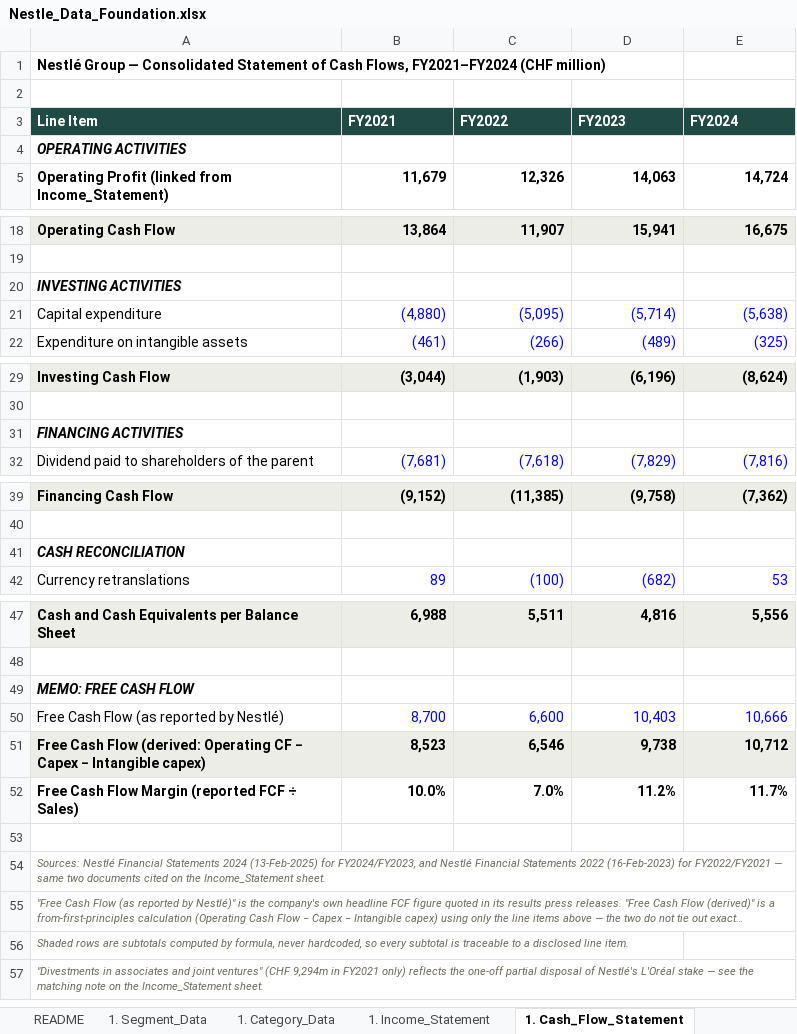
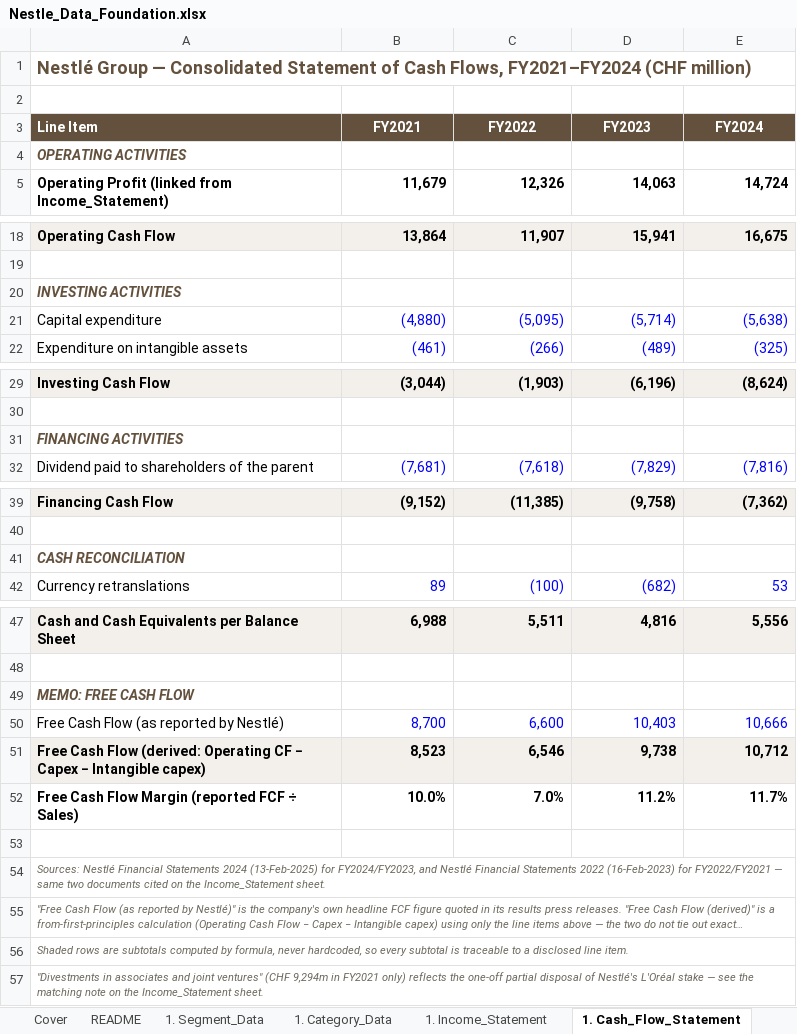
Before and after one commit to vinhdang111/nestle-fpa-analysis, an Excel workbook: excel_model/Nestle_Data_Foundation.xlsx, sheet 1. Cash_Flow_Statement, drawn as a sheet; only a part is shown, gaps mark what is left out; long unchanged cells end in …; values as stored, in another font and other column widths than the file's, no borders; the diff names each change by its address in the sheet, - before the commit and + after, or states it on an @@ line.

```diff
--- a/excel_model/Nestle_Data_Foundation.xlsx (sheet 1. Cash_Flow_Statement)
+++ b/excel_model/Nestle_Data_Foundation.xlsx (sheet 1. Cash_Flow_Statement)
+sheet tab: Cover
-A1 text colour: black
+A1 text colour: #63513D, text size: larger
-A3:E3 fill: #1F4B44
+A3:E3 fill: #63513D
-B3:E3 alignment: left
+B3:E3 alignment: center
-A4 text colour: black
+A4 text colour: #63513D
-A20 text colour: black
+A20 text colour: #63513D
-A31 text colour: black
+A31 text colour: #63513D
-A41 text colour: black
+A41 text colour: #63513D
-A49 text colour: black
+A49 text colour: #63513D
+A54:E54 merged
+A55:E55 merged
+A56:E56 merged
+A57:E57 merged
```
Also changed, not shown: sheet 2. Assumptions_FY2025, sheet 1. Segment_Data, sheet 1. Category_Data, sheet 2. Budget_FY2025_PL_CF, sheet 1. Overview_Analysis, sheet 1. Income_Statement, 1 more sheet, other sheet tabs, formulas that keep their value.
